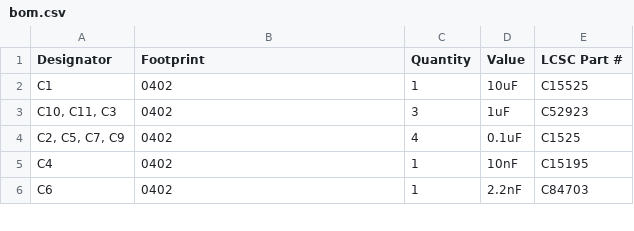
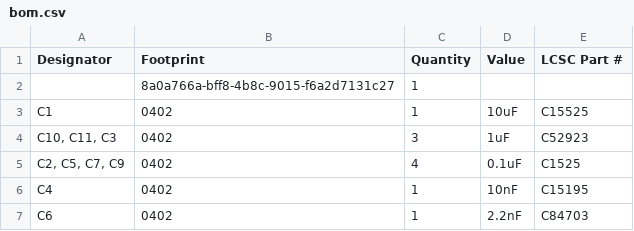
Before and after one commit to marstmu/flight-computer-f25, a CSV file: production/bom.csv, drawn as a sheet; only a part is shown.

```diff
--- a/production/bom.csv
+++ b/production/bom.csv
@@ -1,2 +1,3 @@
 Designator,Footprint,Quantity,Value,LCSC Part #
+,8a0a766a-bff8-4b8c-9015-f6a2d7131c27,1,,
 C1,0402,1,10uF,C15525
```
Also changed, not shown: production/designators.csv, 19 other files.
